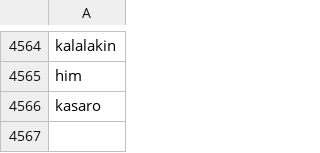
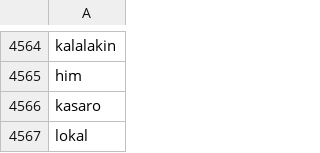
Before and after one commit to Linux-User-Group-ESSU/Waray-Waray-NLP-POS-Tagger, a CSV file: Untagged_Word/untagged.csv, drawn as a sheet; only a part is shown, gaps mark what is left out; the diff names each change by its address in the sheet, - before the commit and + after, or states it on an @@ line.

Commit message:
two untagged word

```diff
--- a/Untagged_Word/untagged.csv
+++ b/Untagged_Word/untagged.csv
+row 4567: lokal
```
